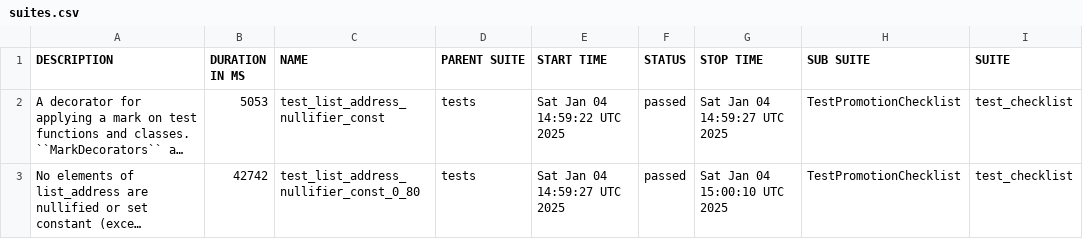
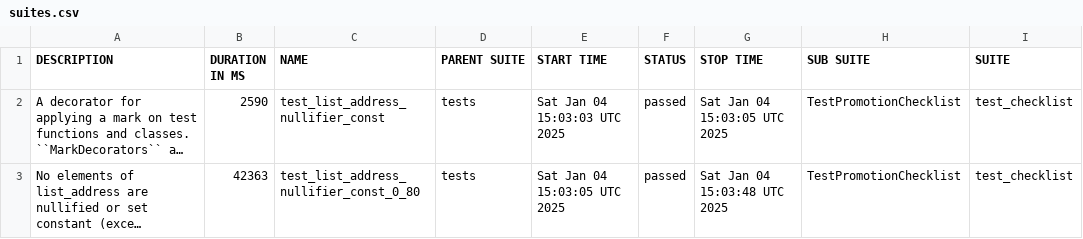
Before and after one commit to andriyav/eim-map-test, a CSV file: data/suites.csv, drawn as a sheet; only a part is shown; long unchanged cells end in …; the diff names each change by its address in the sheet, - before the commit and + after, or states it on an @@ line.

```diff
--- a/data/suites.csv
+++ b/data/suites.csv
-B2 (DURATION IN MS): 5053
+B2 (DURATION IN MS): 2590
-E2 (START TIME): Sat Jan 04 14:59:22 UTC 2025
+E2 (START TIME): Sat Jan 04 15:03:03 UTC 2025
-G2 (STOP TIME): Sat Jan 04 14:59:27 UTC 2025
+G2 (STOP TIME): Sat Jan 04 15:03:05 UTC 2025
-B3 (DURATION IN MS): 42742
+B3 (DURATION IN MS): 42363
-E3 (START TIME): Sat Jan 04 14:59:27 UTC 2025
+E3 (START TIME): Sat Jan 04 15:03:05 UTC 2025
-G3 (STOP TIME): Sat Jan 04 15:00:10 UTC 2025
+G3 (STOP TIME): Sat Jan 04 15:03:48 UTC 2025
```
Also changed, not shown: 19 other files.
